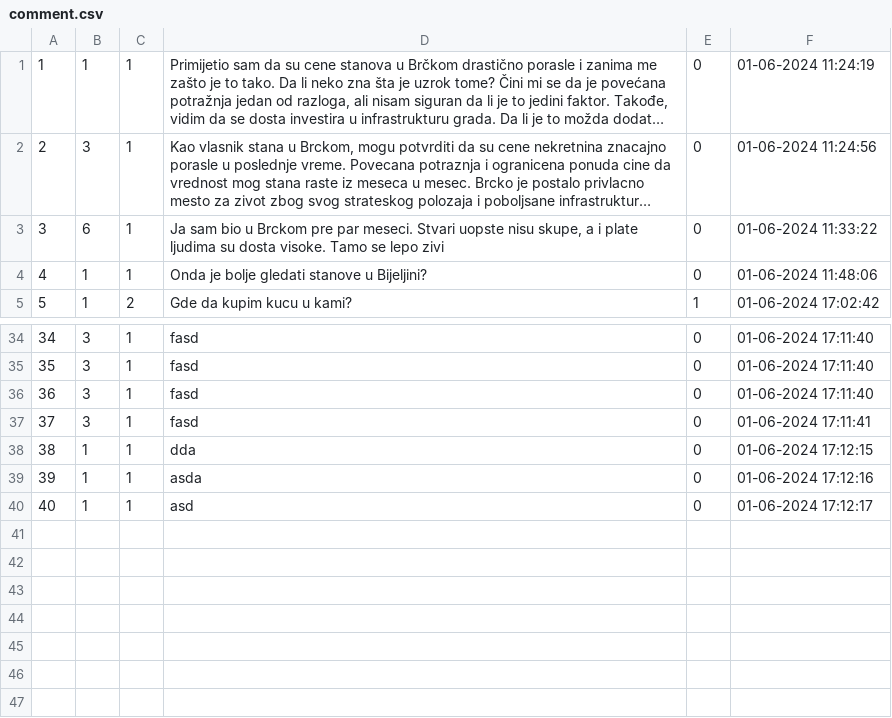
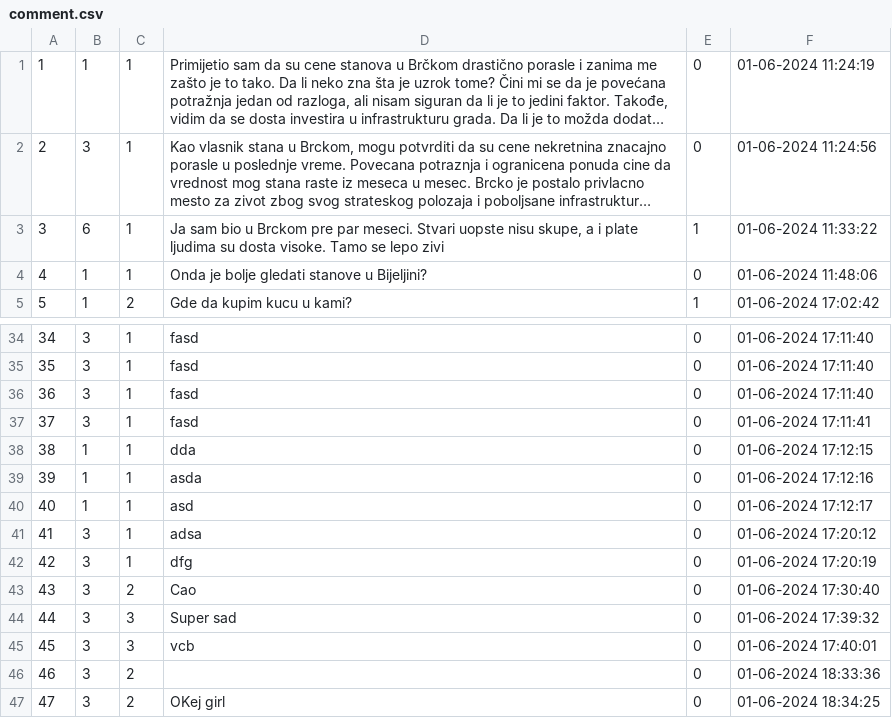
Before and after one commit to kzi-nastava/sims-ra-2024-group-2-team-a, a CSV file: Resources/Data/comment.csv, drawn as a sheet; only a part is shown, gaps mark what is left out; long unchanged cells end in …; the diff names each change by its address in the sheet, - before the commit and + after, or states it on an @@ line.

```diff
--- a/Resources/Data/comment.csv
+++ b/Resources/Data/comment.csv
-E3: 0
+E3: 1
+row 41: 41 | 3 | 1 | adsa | 0 | 01-06-2024 17:20:12
+row 42: 42 | 3 | 1 | dfg | 0 | 01-06-2024 17:20:19
+row 43: 43 | 3 | 2 | Cao | 0 | 01-06-2024 17:30:40
+row 44: 44 | 3 | 3 | Super sad | 0 | 01-06-2024 17:39:32
+row 45: 45 | 3 | 3 | vcb | 0 | 01-06-2024 17:40:01
+row 46: 46 | 3 | 2 |  | 0 | 01-06-2024 18:33:36
+row 47: 47 | 3 | 2 | OKej girl | 0 | 01-06-2024 18:34:25
```
Also changed, not shown: Resources/Data/notification.csv, 7 other files.
